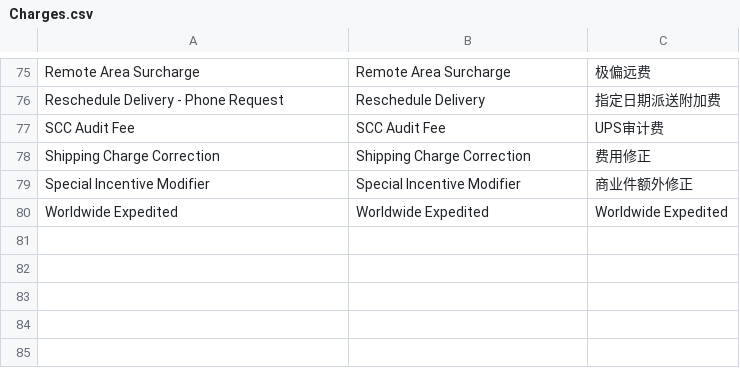
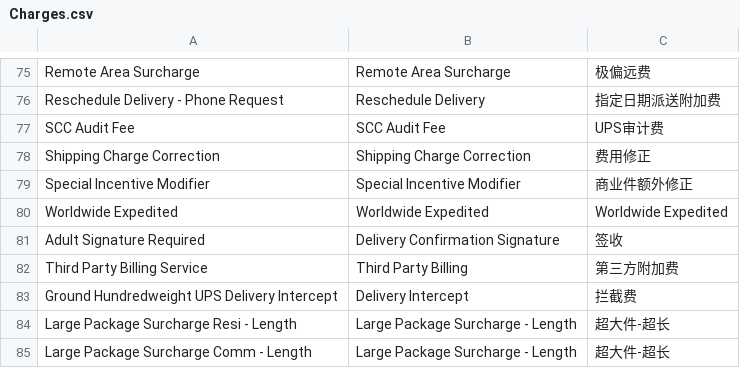
Before and after one commit to KenzoRei/TWL-UPS-Invoice-Parser, a CSV file: data/mappings/Charges.csv, drawn as a sheet; only a part is shown, gaps mark what is left out.

```diff
--- a/data/mappings/Charges.csv
+++ b/data/mappings/Charges.csv
@@ -80 +80,6 @@ Special Incentive Modifier,Special Incentive Modifier,商业件额外修正
 Worldwide Expedited,Worldwide Expedited,Worldwide Expedited
+Adult Signature Required,Delivery Confirmation Signature,签收
+Third Party Billing Service,Third Party Billing,第三方附加费
+Ground Hundredweight UPS Delivery Intercept,Delivery Intercept,拦截费
+Large Package Surcharge Resi - Length,Large Package Surcharge - Length,超大件-超长
+Large Package Surcharge Comm - Length,Large Package Surcharge - Length,超大件-超长
```
Also changed, not shown: 41 other files.
